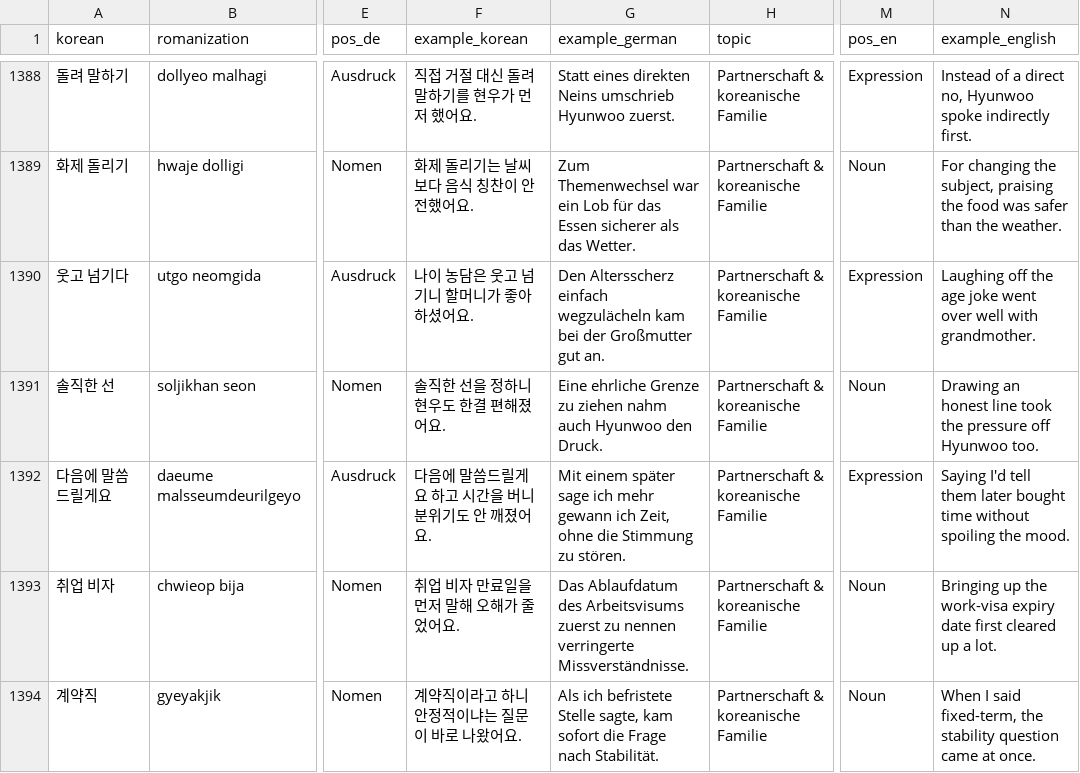
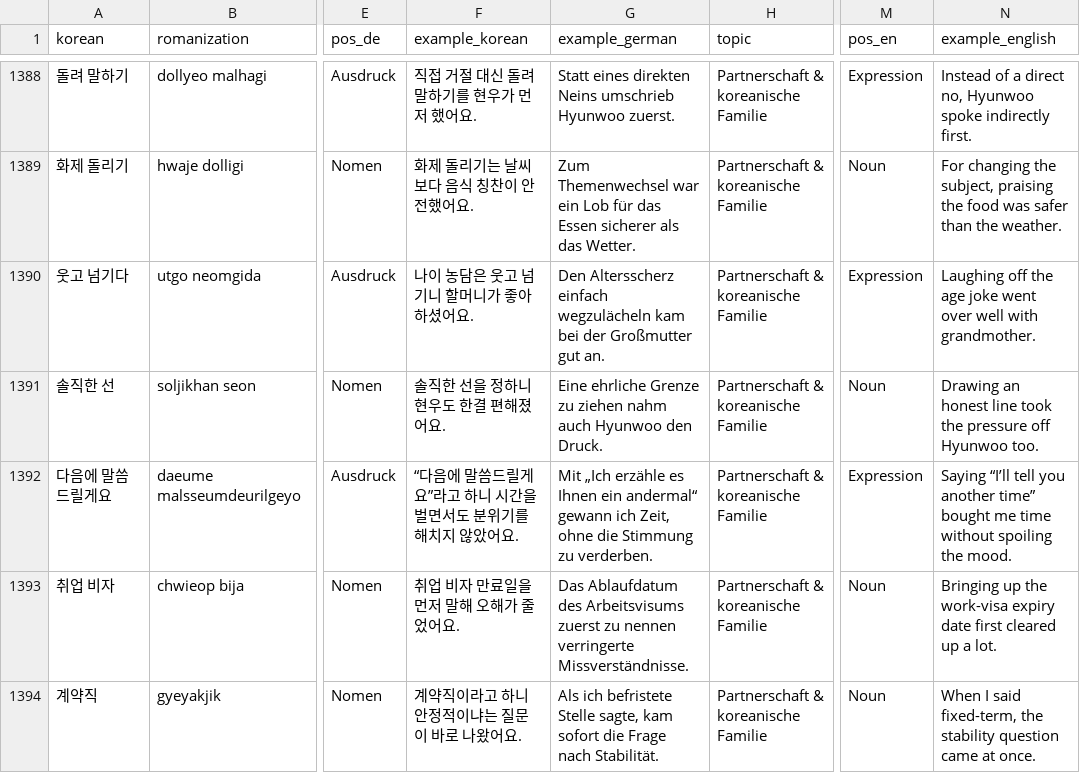
Before and after one commit to Sujin-Arin-DataWorld/ko_lernen_app, a CSV file: assets/data/korean_vocab.csv, drawn as a sheet; only a part is shown, gaps mark what is left out; the diff covers the shown part only; the diff names each change by its address in the sheet, - before the commit and + after, or states it on an @@ line.

Commit message:
content(b1): clarify learner examples and conversation nuance

```diff
--- a/assets/data/korean_vocab.csv
+++ b/assets/data/korean_vocab.csv
-F1392 (example_korean): 다음에 말씀드릴게요 하고 시간을 버니 분위기도 안 깨졌어요.
+F1392 (example_korean): “다음에 말씀드릴게요”라고 하니 시간을 벌면서도 분위기를 해치지 않았어요.
-G1392 (example_german): Mit einem später sage ich mehr gewann ich Zeit, ohne die Stimmung zu stören.
+G1392 (example_german): Mit „Ich erzähle es Ihnen ein andermal“ gewann ich Zeit, ohne die Stimmung zu verderben.
-N1392 (example_english): Saying I'd tell them later bought time without…
+N1392 (example_english): Saying “I’ll tell you another time” bought me time without…
```
Also changed, not shown: 15 edited cells elsewhere in this file, 11 other files.
